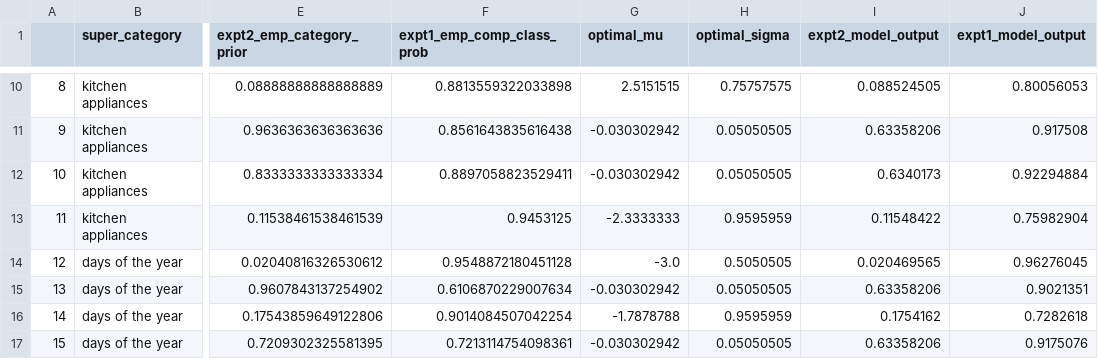
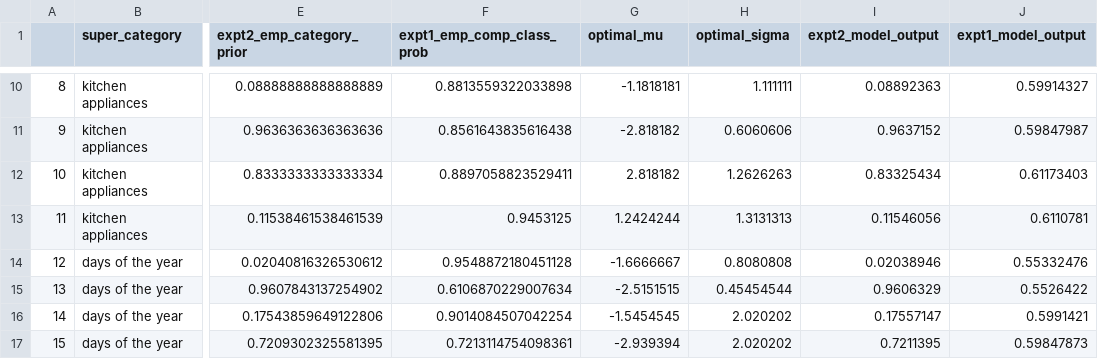
Before and after one commit to qperian/comp_class_memo, a CSV file: total_outputs.csv, drawn as a sheet; only a part is shown, gaps mark what is left out; the diff covers the shown part only; the diff names each change by its address in the sheet, - before the commit and + after, or states it on an @@ line.

```diff
--- a/total_outputs.csv
+++ b/total_outputs.csv
-G10 (optimal_mu): 2.5151515
+G10 (optimal_mu): -1.1818181
-H10 (optimal_sigma): 0.75757575
+H10 (optimal_sigma): 1.111111
-I10 (expt2_model_output): 0.088524505
+I10 (expt2_model_output): 0.08892363
-J10 (expt1_model_output): 0.80056053
+J10 (expt1_model_output): 0.59914327
-G11 (optimal_mu): -0.030302942
+G11 (optimal_mu): -2.818182
-H11 (optimal_sigma): 0.05050505
+H11 (optimal_sigma): 0.6060606
-I11 (expt2_model_output): 0.63358206
+I11 (expt2_model_output): 0.9637152
-J11 (expt1_model_output): 0.917508
+J11 (expt1_model_output): 0.59847987
-G12 (optimal_mu): -0.030302942
+G12 (optimal_mu): 2.818182
-H12 (optimal_sigma): 0.05050505
+H12 (optimal_sigma): 1.2626263
-I12 (expt2_model_output): 0.6340173
+I12 (expt2_model_output): 0.83325434
-J12 (expt1_model_output): 0.92294884
+J12 (expt1_model_output): 0.61173403
-G13 (optimal_mu): -2.3333333
+G13 (optimal_mu): 1.2424244
-H13 (optimal_sigma): 0.9595959
+H13 (optimal_sigma): 1.3131313
-I13 (expt2_model_output): 0.11548422
+I13 (expt2_model_output): 0.11546056
-J13 (expt1_model_output): 0.75982904
+J13 (expt1_model_output): 0.6110781
-G14 (optimal_mu): -3.0
+G14 (optimal_mu): -1.6666667
-H14 (optimal_sigma): 0.5050505
+H14 (optimal_sigma): 0.8080808
-I14 (expt2_model_output): 0.020469565
+I14 (expt2_model_output): 0.02038946
-J14 (expt1_model_output): 0.96276045
+J14 (expt1_model_output): 0.55332476
-G15 (optimal_mu): -0.030302942
+G15 (optimal_mu): -2.5151515
-H15 (optimal_sigma): 0.05050505
+H15 (optimal_sigma): 0.45454544
-I15 (expt2_model_output): 0.63358206
+I15 (expt2_model_output): 0.9606329
-J15 (expt1_model_output): 0.9021351
+J15 (expt1_model_output): 0.5526422
-G16 (optimal_mu): -1.7878788
+G16 (optimal_mu): -1.5454545
-H16 (optimal_sigma): 0.9595959
+H16 (optimal_sigma): 2.020202
-I16 (expt2_model_output): 0.1754162
+I16 (expt2_model_output): 0.17557147
-J16 (expt1_model_output): 0.7282618
+J16 (expt1_model_output): 0.5991421
-G17 (optimal_mu): -0.030302942
+G17 (optimal_mu): -2.939394
-H17 (optimal_sigma): 0.05050505
+H17 (optimal_sigma): 2.020202
-I17 (expt2_model_output): 0.63358206
+I17 (expt2_model_output): 0.7211395
-J17 (expt1_model_output): 0.9175076
+J17 (expt1_model_output): 0.59847873
```
Also changed, not shown: 85 edited cells elsewhere in this file, 33 other files.
